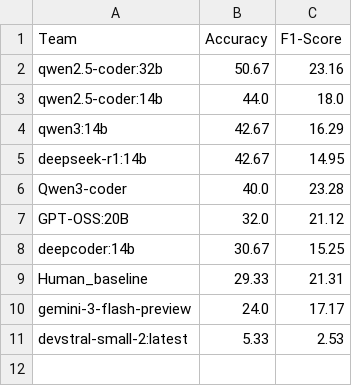
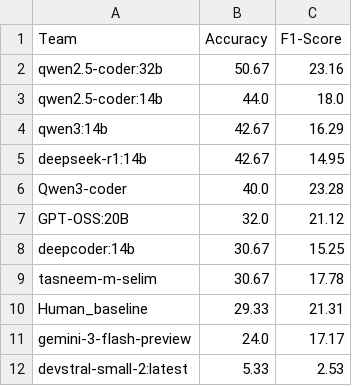
Before and after one commit to tasneem-mselim/DAiSEE_Competition, a CSV file: final_leaderboard.csv, drawn as a sheet; the diff names each change by its address in the sheet, - before the commit and + after, or states it on an @@ line.

```diff
--- a/final_leaderboard.csv
+++ b/final_leaderboard.csv
+row 9: tasneem-m-selim | 30.67 | 17.78
```
Also changed, not shown: 1 other file.
